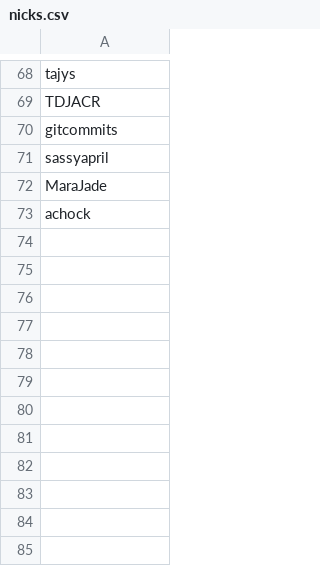
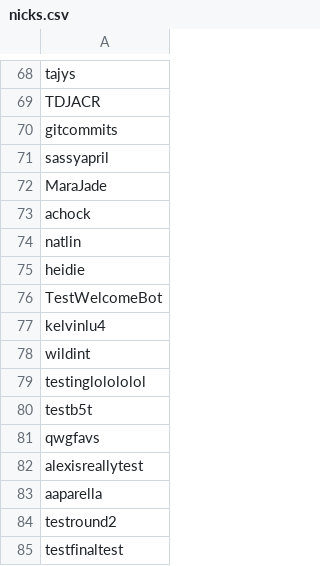
Before and after one commit to shaunagm/WelcomeBot, a CSV file: nicks.csv, drawn as a sheet; only a part is shown, gaps mark what is left out; the diff names each change by its address in the sheet, - before the commit and + after, or states it on an @@ line.

```diff
--- a/nicks.csv
+++ b/nicks.csv
+row 74: natlin
+row 75: heidie
+row 76: TestWelcomeBot
+row 77: kelvinlu4
+row 78: wildint
+row 79: testinglolololol
+row 80: testb5t
+row 81: qwgfavs
+row 82: alexisreallytest
+row 83: aaparella
+row 84: testround2
+row 85: testfinaltest
```
